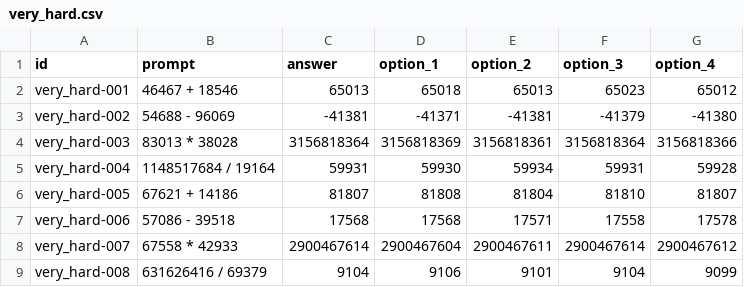
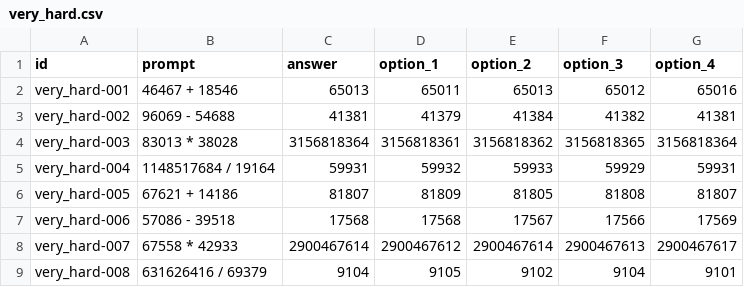
Before and after one commit to happydreamforever/2048-duel, a CSV file: shared/src/main/resources/datasets/training/math/very_hard.csv, drawn as a sheet; only a part is shown; the diff covers the shown part only.

```diff
--- a/shared/src/main/resources/datasets/training/math/very_hard.csv
+++ b/shared/src/main/resources/datasets/training/math/very_hard.csv
@@ -1,9 +1,9 @@
 id,prompt,answer,option_1,option_2,option_3,option_4
-very_hard-001,46467 + 18546,65013,65018,65013,65023,65012
-very_hard-002,54688 - 96069,-41381,-41371,-41381,-41379,-41380
-very_hard-003,83013 * 38028,3156818364,3156818369,3156818361,3156818364,3156818366
-very_hard-004,1148517684 / 19164,59931,59930,59934,59931,59928
-very_hard-005,67621 + 14186,81807,81808,81804,81810,81807
-very_hard-006,57086 - 39518,17568,17568,17571,17558,17578
-very_hard-007,67558 * 42933,2900467614,2900467604,2900467611,2900467614,2900467612
-very_hard-008,631626416 / 69379,9104,9106,9101,9104,9099
+very_hard-001,46467 + 18546,65013,65011,65013,65012,65016
+very_hard-002,96069 - 54688,41381,41379,41384,41382,41381
+very_hard-003,83013 * 38028,3156818364,3156818361,3156818362,3156818365,3156818364
+very_hard-004,1148517684 / 19164,59931,59932,59933,59929,59931
+very_hard-005,67621 + 14186,81807,81809,81805,81808,81807
+very_hard-006,57086 - 39518,17568,17568,17567,17566,17569
+very_hard-007,67558 * 42933,2900467614,2900467612,2900467614,2900467613,2900467617
+very_hard-008,631626416 / 69379,9104,9105,9102,9104,9101
```
Also changed, not shown: 16 edited cells elsewhere in this file, server/src/main/resources/datasets/matches/math/easy.csv, server/src/main/resources/datasets/matches/math/hard.csv, 15 other files.
